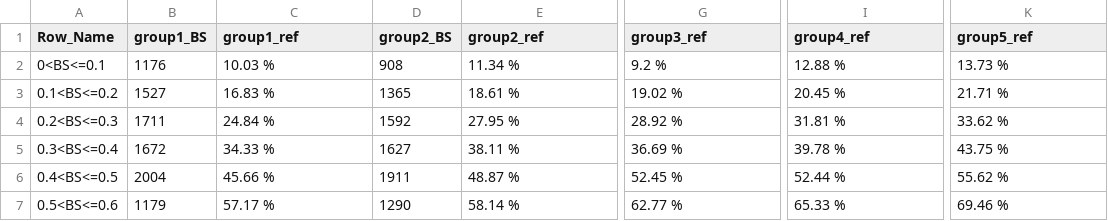
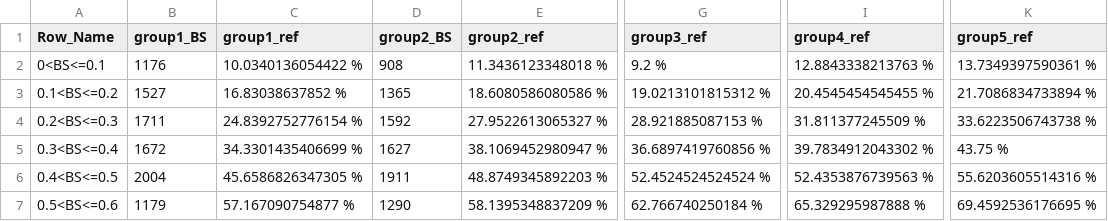
Before and after one commit to alessiovignoli/paralogs-nf, a TSV file: analysis/tables/unit_1_per_group_nodes_BS_ref_ME_SM.tsv, drawn as a sheet; only a part is shown, gaps mark what is left out; the diff covers the shown part only; the diff names each change by its address in the sheet, - before the commit and + after, or states it on an @@ line.

```diff
--- a/analysis/tables/unit_1_per_group_nodes_BS_ref_ME_SM.tsv
+++ b/analysis/tables/unit_1_per_group_nodes_BS_ref_ME_SM.tsv
-C2 (group1_ref): 10.03 %
+C2 (group1_ref): 10.0340136054422 %
-E2 (group2_ref): 11.34 %
+E2 (group2_ref): 11.3436123348018 %
-I2 (group4_ref): 12.88 %
+I2 (group4_ref): 12.8843338213763 %
-K2 (group5_ref): 13.73 %
+K2 (group5_ref): 13.7349397590361 %
-C3 (group1_ref): 16.83 %
+C3 (group1_ref): 16.83038637852 %
-E3 (group2_ref): 18.61 %
+E3 (group2_ref): 18.6080586080586 %
-G3 (group3_ref): 19.02 %
+G3 (group3_ref): 19.0213101815312 %
-I3 (group4_ref): 20.45 %
+I3 (group4_ref): 20.4545454545455 %
-K3 (group5_ref): 21.71 %
+K3 (group5_ref): 21.7086834733894 %
-C4 (group1_ref): 24.84 %
+C4 (group1_ref): 24.8392752776154 %
-E4 (group2_ref): 27.95 %
+E4 (group2_ref): 27.9522613065327 %
-G4 (group3_ref): 28.92 %
+G4 (group3_ref): 28.921885087153 %
-I4 (group4_ref): 31.81 %
+I4 (group4_ref): 31.811377245509 %
-K4 (group5_ref): 33.62 %
+K4 (group5_ref): 33.6223506743738 %
-C5 (group1_ref): 34.33 %
+C5 (group1_ref): 34.3301435406699 %
-E5 (group2_ref): 38.11 %
+E5 (group2_ref): 38.1069452980947 %
-G5 (group3_ref): 36.69 %
+G5 (group3_ref): 36.6897419760856 %
-I5 (group4_ref): 39.78 %
+I5 (group4_ref): 39.7834912043302 %
-C6 (group1_ref): 45.66 %
+C6 (group1_ref): 45.6586826347305 %
-E6 (group2_ref): 48.87 %
+E6 (group2_ref): 48.8749345892203 %
-G6 (group3_ref): 52.45 %
+G6 (group3_ref): 52.4524524524524 %
-I6 (group4_ref): 52.44 %
+I6 (group4_ref): 52.4353876739563 %
-K6 (group5_ref): 55.62 %
+K6 (group5_ref): 55.6203605514316 %
-C7 (group1_ref): 57.17 %
+C7 (group1_ref): 57.167090754877 %
-E7 (group2_ref): 58.14 %
+E7 (group2_ref): 58.1395348837209 %
-G7 (group3_ref): 62.77 %
+G7 (group3_ref): 62.766740250184 %
-I7 (group4_ref): 65.33 %
+I7 (group4_ref): 65.329295987888 %
-K7 (group5_ref): 69.46 %
+K7 (group5_ref): 69.4592536176695 %
```
Also changed, not shown: 20 edited cells elsewhere in this file, analysis/tables/unit_1_per_group_nodes_BS_ref_ML_SM.tsv, analysis/tables/unit_25_per_group_nodes_BS_ref_ME_SM.tsv, 2 other files.
